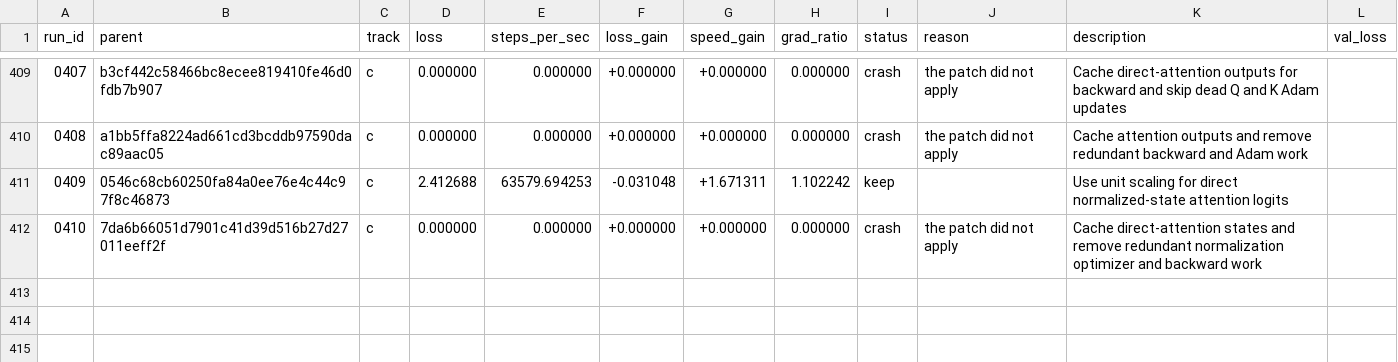
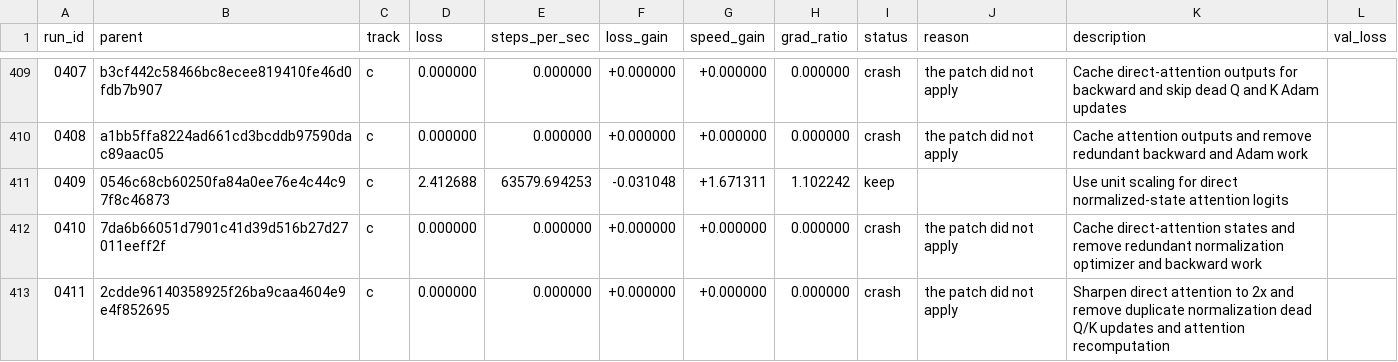
Before and after one commit to DenimPatel/learn-micro-gpt, a TSV file: autoresearch/results.tsv, drawn as a sheet; only a part is shown, gaps mark what is left out.

Commit message:
research(c): crash 0411 -- Sharpen direct attention to 2x and remove duplicate normalization dead Q/K updates and attention recomputation
Experiment 0411 · crash · the patch did not apply

The candidate did not produce a measurement, so the committed candidate is unchanged. This row exists so the attempt is on the record rather than silently retried; the raw model response, if there was one, is in autoresearch/logs/ and is gitignored.

Record: autoresearch/runs/0411.json
Diff:   autoresearch/diffs/0411.patch
Model:  stealth/space-bunny-alpha (max)

```diff
--- a/autoresearch/results.tsv
+++ b/autoresearch/results.tsv
@@ -412 +412,2 @@ run_id	parent	track	loss	steps_per_sec	loss_gain	speed_gain	grad_ratio	status	re
 0410	7da6b66051d7901c41d39d516b27d27011eeff2f	c	0.000000	0.000000	+0.000000	+0.000000	0.000000	crash	the patch did not apply	Cache direct-attention states and remove redundant normalization optimizer and backward work	
+0411	2cdde96140358925f26ba9caa4604e9e4f852695	c	0.000000	0.000000	+0.000000	+0.000000	0.000000	crash	the patch did not apply	Sharpen direct attention to 2x and remove duplicate normalization dead Q/K updates and attention recomputation	
```
Also changed, not shown: 2 other files.
